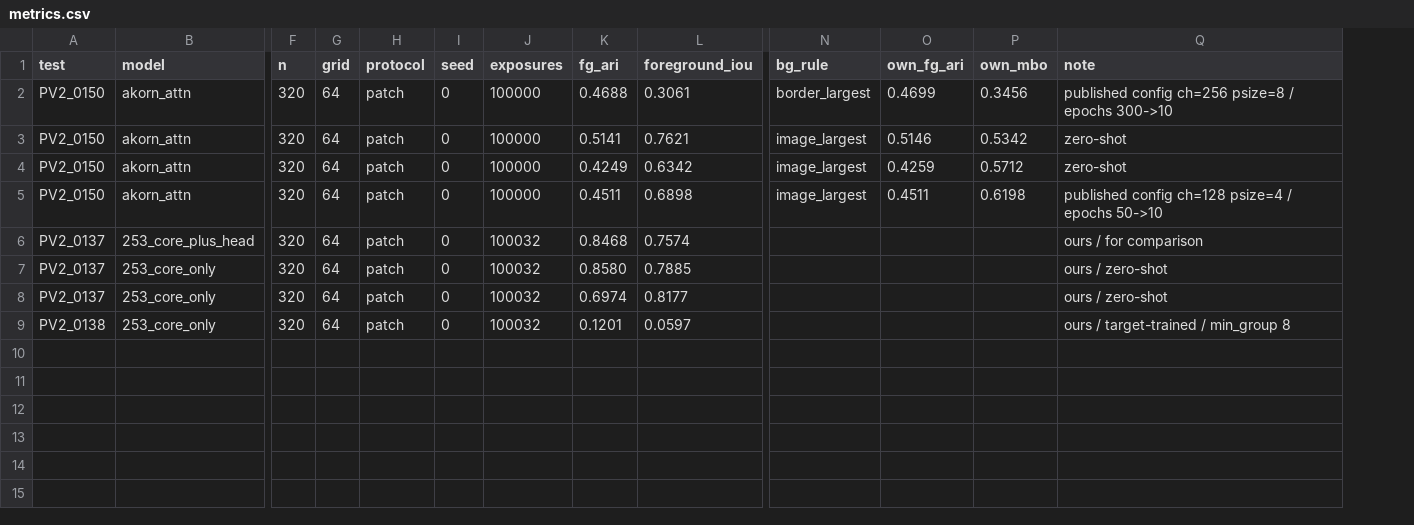
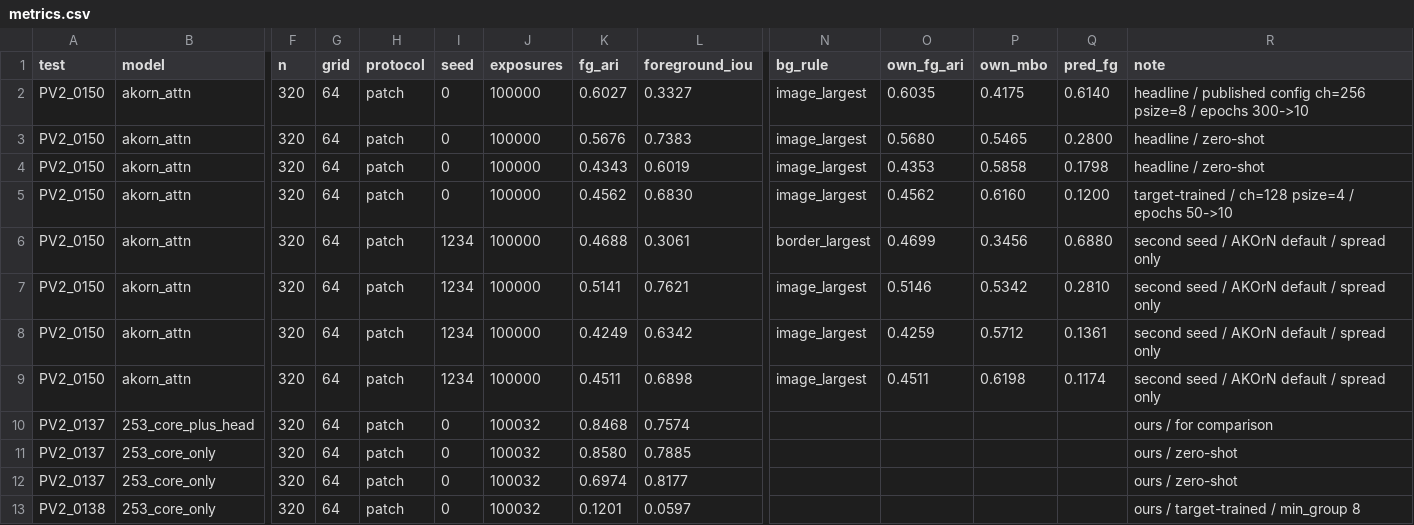
Before and after one commit to Taeyoon-J/SNN_Kuramoto_Bidirectional, a CSV file: collaborative_test/PV2_0150_akorn_generalisation/metrics.csv, drawn as a sheet; only a part is shown, gaps mark what is left out; addresses are those after the commit; rows hold the shown columns only; the diff names each change by its address in the sheet, - before the commit and + after, or states it on an @@ line.

Commit message:
PV2_0150: correct AKOrN to seed 0; the two seeds bound its noise
The first AKOrN runs were launched without --seed, and train_obj.py:75 defaults
to 1234, so the numbers pushed in d838e8b were that seed while labelled seed 0.
Both runs retrained with --seed=0 to match our own core and rescored.

The correction moves AKOrN up, and the conclusion holds:

                    ours (seed 0)             AKOrN (seed 0)
  CLEVR             0.8468/0.7574/0.6456      0.6027/0.3327/0.3750
  Tetrominoes       0.8580/0.7885/0.8173      0.5676/0.7383/0.4687
  Multi-dSprites    0.6974/0.8177/0.7628      0.4343/0.6019/0.5751

Still nine of nine cells ours; narrowest margin Tetrominoes FG-IoU +0.0502,
widest CLEVR FG-IoU +0.4247. Target-trained AKOrN on Multi-dSprites reaches
0.4562/0.6830/0.6084, still short of our zero-shot row.

Keeping both seeds buys the one thing we did not have: AKOrN's own spread at this
budget, FG-ARI 0.1339 / 0.0535 / 0.0094. Every margin exceeds it, by 1.8x on
CLEVR and 5x and 28x elsewhere. Two AKOrN seeds against one of ours is still not
a 3-seed comparison, and the contract's bar stays unmet.

Its own eval_obj.py FG-ARI agrees with our scorer to <=0.0010, exactly on the one
row needing no grid reduction.

STATUS also records that the Tetrominoes cont5000 branch finished on the rented
4090 (9,380 updates / 150,000 exposures) and that its checkpoint is on frontier
with the hash verified; the crash there was the post-training preflight, not the
training. It is not yet scored.

```diff
--- a/collaborative_test/PV2_0150_akorn_generalisation/metrics.csv
+++ b/collaborative_test/PV2_0150_akorn_generalisation/metrics.csv
+column Q (pred_fg), rows 6-9: 0.6880 | 0.2810 | 0.1361 | 0.1174
+row 2: PV2_0150 | akorn_attn | 320 | 64 | patch | 0 | 100000 | 0.6027 | 0.3327 | image_largest | 0.6035 | 0.4175 | 0.6140 | headline / published config ch=256 psize=8 / epochs 300->10
+row 3: PV2_0150 | akorn_attn | 320 | 64 | patch | 0 | 100000 | 0.5676 | 0.7383 | image_largest | 0.5680 | 0.5465 | 0.2800 | headline / zero-shot
+row 4: PV2_0150 | akorn_attn | 320 | 64 | patch | 0 | 100000 | 0.4343 | 0.6019 | image_largest | 0.4353 | 0.5858 | 0.1798 | headline / zero-shot
+row 5: PV2_0150 | akorn_attn | 320 | 64 | patch | 0 | 100000 | 0.4562 | 0.6830 | image_largest | 0.4562 | 0.6160 | 0.1200 | target-trained / ch=128 psize=4 / epochs 50->10
-I6:I9 (seed): 0
+I6:I9 (seed): 1234
-R6 (note): published config ch=256 psize=8 / epochs 300->10
+R6 (note): second seed / AKOrN default / spread only
-R7:R8 (note): zero-shot
+R7:R8 (note): second seed / AKOrN default / spread only
-R9 (note): published config ch=128 psize=4 / epochs 50->10
+R9 (note): second seed / AKOrN default / spread only
```
Also changed, not shown: 11 other files.
